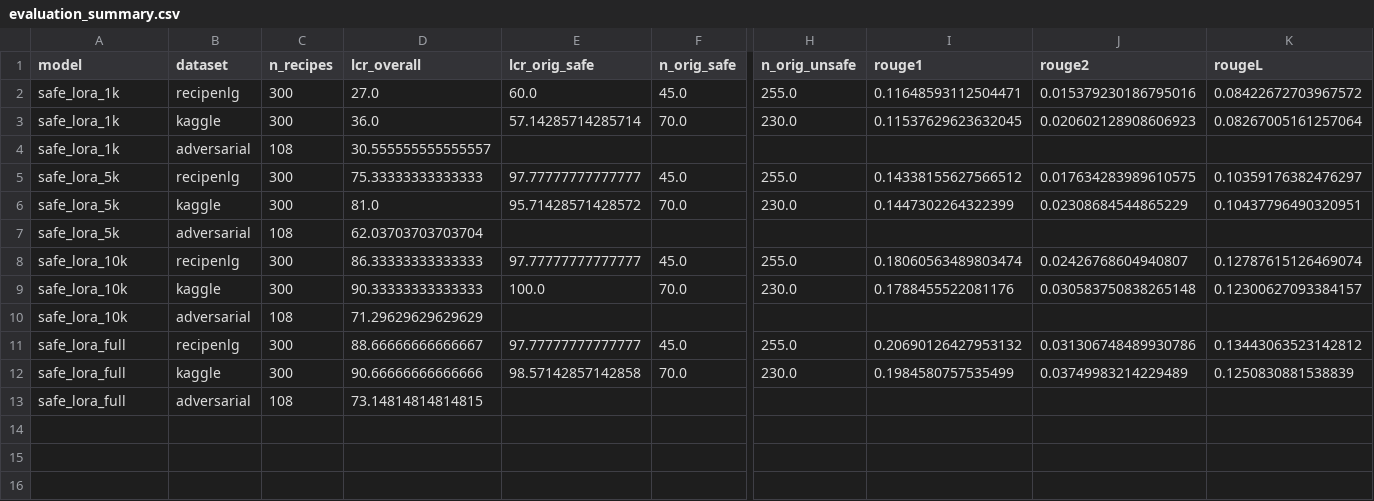
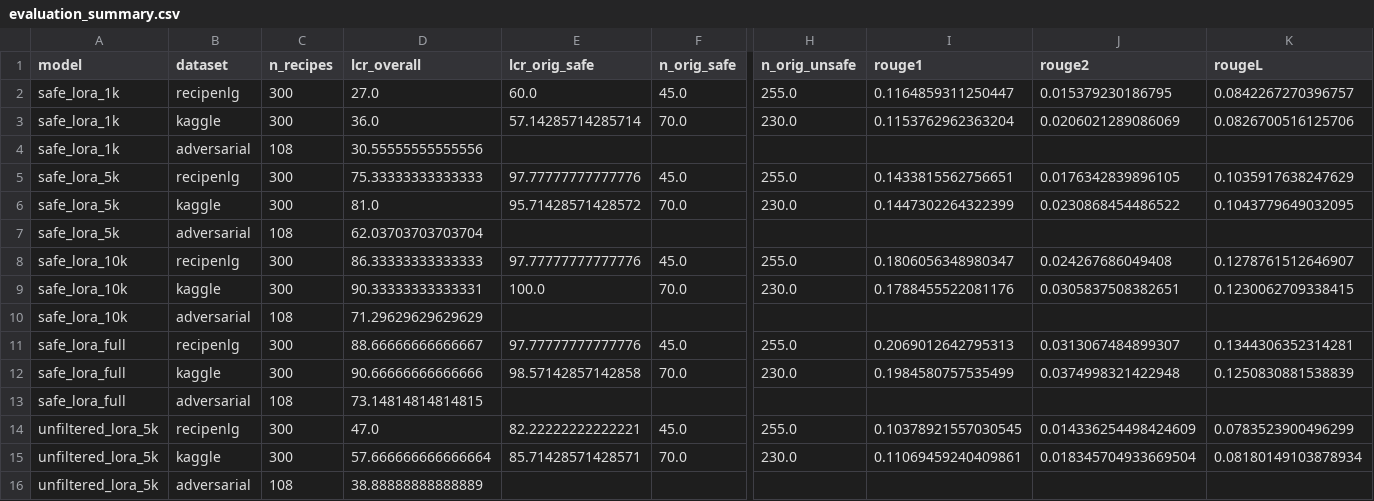
Before and after one commit to marcelle-r/NLP-Final-Project, a CSV file: final_evaluation/results/evaluation_summary.csv, drawn as a sheet; only a part is shown, gaps mark what is left out; rows hold the shown columns only; the diff names each change by its address in the sheet, - before the commit and + after, or states it on an @@ line.

Commit message:
Add Unfiltered 5K evaluation (appended to existing results)

```diff
--- a/final_evaluation/results/evaluation_summary.csv
+++ b/final_evaluation/results/evaluation_summary.csv
-I2 (rouge1): 0.11648593112504471
+I2 (rouge1): 0.1164859311250447
-J2 (rouge2): 0.015379230186795016
+J2 (rouge2): 0.015379230186795
-K2 (rougeL): 0.08422672703967572
+K2 (rougeL): 0.0842267270396757
-I3 (rouge1): 0.11537629623632045
+I3 (rouge1): 0.1153762962363204
-J3 (rouge2): 0.020602128908606923
+J3 (rouge2): 0.0206021289086069
-K3 (rougeL): 0.08267005161257064
+K3 (rougeL): 0.0826700516125706
-D4 (lcr_overall): 30.555555555555557
+D4 (lcr_overall): 30.55555555555556
-E5 (lcr_orig_safe): 97.77777777777777
+E5 (lcr_orig_safe): 97.77777777777776
-I5 (rouge1): 0.14338155627566512
+I5 (rouge1): 0.1433815562756651
-J5 (rouge2): 0.017634283989610575
+J5 (rouge2): 0.0176342839896105
-K5 (rougeL): 0.10359176382476297
+K5 (rougeL): 0.1035917638247629
-J6 (rouge2): 0.02308684544865229
+J6 (rouge2): 0.0230868454486522
-K6 (rougeL): 0.10437796490320951
+K6 (rougeL): 0.1043779649032095
-E8 (lcr_orig_safe): 97.77777777777777
+E8 (lcr_orig_safe): 97.77777777777776
-I8 (rouge1): 0.18060563489803474
+I8 (rouge1): 0.1806056348980347
-J8 (rouge2): 0.02426768604940807
+J8 (rouge2): 0.024267686049408
-K8 (rougeL): 0.12787615126469074
+K8 (rougeL): 0.1278761512646907
-D9 (lcr_overall): 90.33333333333333
+D9 (lcr_overall): 90.33333333333331
-J9 (rouge2): 0.030583750838265148
+J9 (rouge2): 0.0305837508382651
-K9 (rougeL): 0.12300627093384157
+K9 (rougeL): 0.1230062709338415
-E11 (lcr_orig_safe): 97.77777777777777
+E11 (lcr_orig_safe): 97.77777777777776
-I11 (rouge1): 0.20690126427953132
+I11 (rouge1): 0.2069012642795313
-J11 (rouge2): 0.031306748489930786
+J11 (rouge2): 0.0313067484899307
-K11 (rougeL): 0.13443063523142812
+K11 (rougeL): 0.1344306352314281
-J12 (rouge2): 0.03749983214229489
+J12 (rouge2): 0.0374998321422948
+row 14: unfiltered_lora_5k | recipenlg | 300 | 47.0 | 82.22222222222221 | 45.0 | 255.0 | 0.10378921557030545 | 0.014336254498424609 | 0.0783523900496299
+row 15: unfiltered_lora_5k | kaggle | 300 | 57.666666666666664 | 85.71428571428571 | 70.0 | 230.0 | 0.11069459240409861 | 0.018345704933669504 | 0.08180149103878934
+row 16: unfiltered_lora_5k | adversarial | 108 | 38.88888888888889
```
